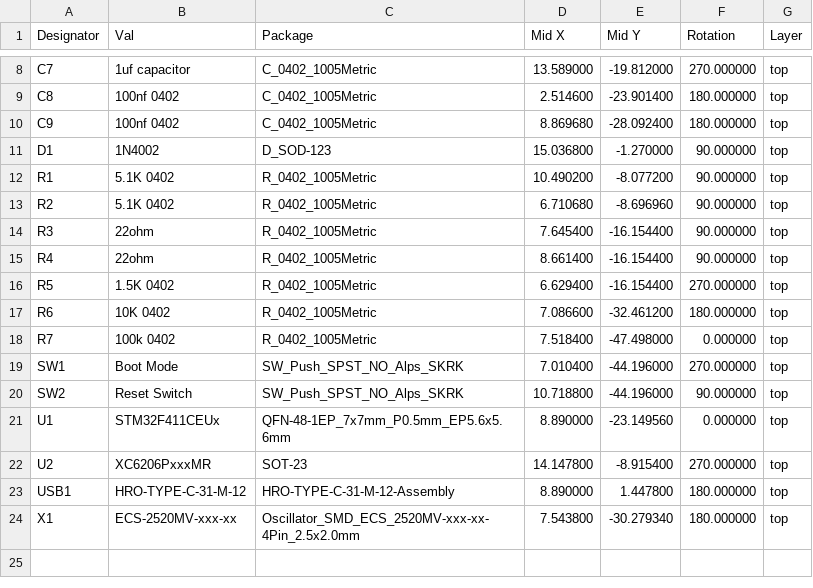
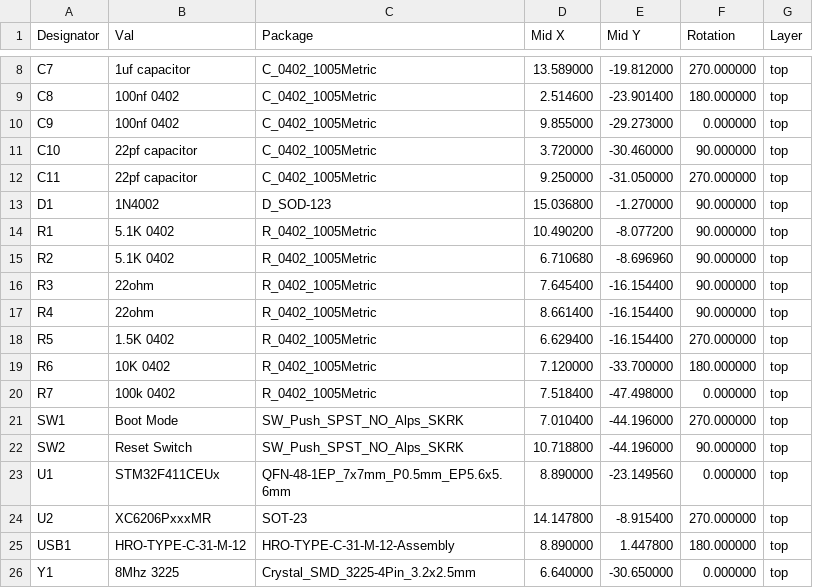
Before and after one commit to Envious-Data/STM32Pico, a CSV file: _output/STM32Pico_cpl_jlc.csv, drawn as a sheet; only a part is shown, gaps mark what is left out.

```diff
--- a/_output/STM32Pico_cpl_jlc.csv
+++ b/_output/STM32Pico_cpl_jlc.csv
@@ -9,3 +9,5 @@ C7,1uf capacitor,C_0402_1005Metric,13.589000,-19.812000,270.000000,top
 C8,100nf 0402,C_0402_1005Metric,2.514600,-23.901400,180.000000,top
-C9,100nf 0402,C_0402_1005Metric,8.869680,-28.092400,180.000000,top
+C9,100nf 0402,C_0402_1005Metric,9.855000,-29.273000,0.000000,top
+C10,22pf capacitor,C_0402_1005Metric,3.720000,-30.460000,90.000000,top
+C11,22pf capacitor,C_0402_1005Metric,9.250000,-31.050000,270.000000,top
 D1,1N4002,D_SOD-123,15.036800,-1.270000,90.000000,top
@@ -16,3 +18,3 @@ R4,22ohm,R_0402_1005Metric,8.661400,-16.154400,90.000000,top
 R5,1.5K 0402,R_0402_1005Metric,6.629400,-16.154400,270.000000,top
-R6,10K 0402,R_0402_1005Metric,7.086600,-32.461200,180.000000,top
+R6,10K 0402,R_0402_1005Metric,7.120000,-33.700000,180.000000,top
 R7,100k 0402,R_0402_1005Metric,7.518400,-47.498000,0.000000,top
@@ -23,2 +25,2 @@ U2,XC6206PxxxMR,SOT-23,14.147800,-8.915400,270.000000,top
 USB1,HRO-TYPE-C-31-M-12,HRO-TYPE-C-31-M-12-Assembly,8.890000,1.447800,180.000000,top
-X1,ECS-2520MV-xxx-xx,Oscillator_SMD_ECS_2520MV-xxx-xx-4Pin_2.5x2.0mm,7.543800,-30.279340,180.000000,top
+Y1,8Mhz 3225,Crystal_SMD_3225-4Pin_3.2x2.5mm,6.640000,-30.650000,0.000000,top
```
Also changed, not shown: _output/STM32Pico_bom_jlc.csv, 2 other files.
